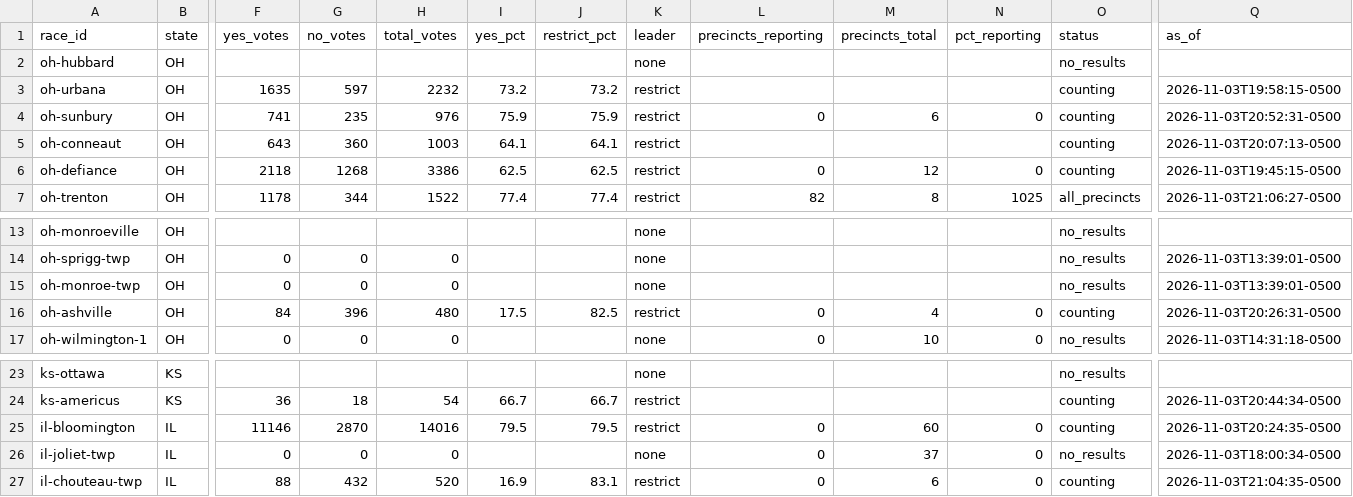
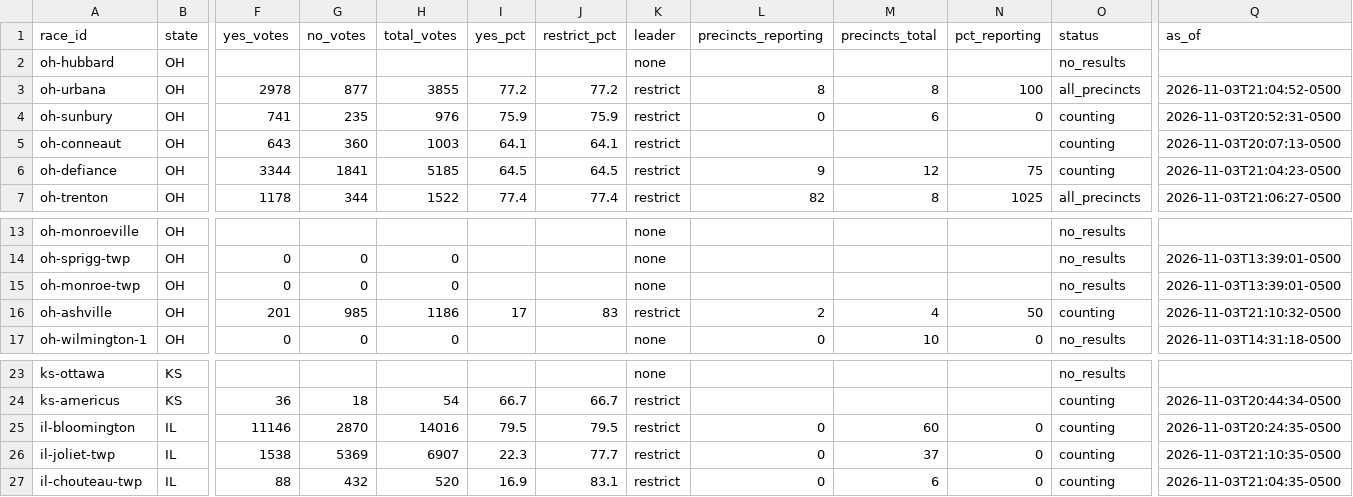
Before and after one commit to alexlundry/data_center_ballot_tracker, a CSV file: site/data/results.csv, drawn as a sheet; only a part is shown, gaps mark what is left out; the diff names each change by its address in the sheet, - before the commit and + after, or states it on an @@ line.

Commit message:
results 2026-11-04T02:10Z

```diff
--- a/site/data/results.csv
+++ b/site/data/results.csv
-F3 (yes_votes): 1635
+F3 (yes_votes): 2978
-G3 (no_votes): 597
+G3 (no_votes): 877
-H3 (total_votes): 2232
+H3 (total_votes): 3855
-I3 (yes_pct): 73.2
+I3 (yes_pct): 77.2
-J3 (restrict_pct): 73.2
+J3 (restrict_pct): 77.2
-L3 (precincts_reporting): (empty)
+L3 (precincts_reporting): 8
-M3 (precincts_total): (empty)
+M3 (precincts_total): 8
-N3 (pct_reporting): (empty)
+N3 (pct_reporting): 100
-O3 (status): counting
+O3 (status): all_precincts
-Q3 (as_of): 2026-11-03T19:58:15-0500
+Q3 (as_of): 2026-11-03T21:04:52-0500
-F6 (yes_votes): 2118
+F6 (yes_votes): 3344
-G6 (no_votes): 1268
+G6 (no_votes): 1841
-H6 (total_votes): 3386
+H6 (total_votes): 5185
-I6 (yes_pct): 62.5
+I6 (yes_pct): 64.5
-J6 (restrict_pct): 62.5
+J6 (restrict_pct): 64.5
-L6 (precincts_reporting): 0
+L6 (precincts_reporting): 9
-N6 (pct_reporting): 0
+N6 (pct_reporting): 75
-Q6 (as_of): 2026-11-03T19:45:15-0500
+Q6 (as_of): 2026-11-03T21:04:23-0500
-F16 (yes_votes): 84
+F16 (yes_votes): 201
-G16 (no_votes): 396
+G16 (no_votes): 985
-H16 (total_votes): 480
+H16 (total_votes): 1186
-I16 (yes_pct): 17.5
+I16 (yes_pct): 17
-J16 (restrict_pct): 82.5
+J16 (restrict_pct): 83
-L16 (precincts_reporting): 0
+L16 (precincts_reporting): 2
-N16 (pct_reporting): 0
+N16 (pct_reporting): 50
-Q16 (as_of): 2026-11-03T20:26:31-0500
+Q16 (as_of): 2026-11-03T21:10:32-0500
-F26 (yes_votes): 0
+F26 (yes_votes): 1538
-G26 (no_votes): 0
+G26 (no_votes): 5369
-H26 (total_votes): 0
+H26 (total_votes): 6907
-I26 (yes_pct): (empty)
+I26 (yes_pct): 22.3
-J26 (restrict_pct): (empty)
+J26 (restrict_pct): 77.7
-K26 (leader): none
+K26 (leader): restrict
-O26 (status): no_results
+O26 (status): counting
-Q26 (as_of): 2026-11-03T18:00:34-0500
+Q26 (as_of): 2026-11-03T21:10:35-0500
```
Also changed, not shown: data/history.csv, 1 other file.
